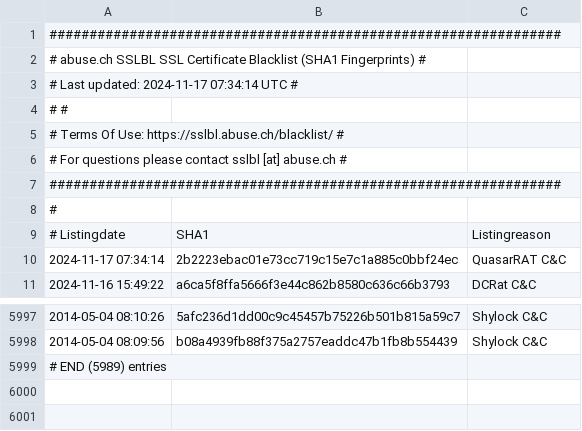
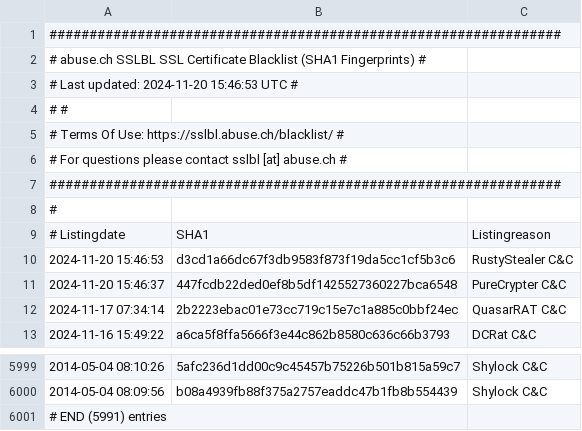
Before and after one commit to VictorCuralea/public-threat-intel-feeds, a CSV file: rawdata/abuse.ch/sslblacklist.csv, drawn as a sheet; only a part is shown, gaps mark what is left out.

Commit message:
automated data update, cron

```diff
--- a/rawdata/abuse.ch/sslblacklist.csv
+++ b/rawdata/abuse.ch/sslblacklist.csv
@@ -2,3 +2,3 @@
 # abuse.ch SSLBL SSL Certificate Blacklist (SHA1 Fingerprints) #
-# Last updated: 2024-11-17 07:34:14 UTC                        #
+# Last updated: 2024-11-20 15:46:53 UTC                        #
 #                                                              #
@@ -9,2 +9,4 @@
 # Listingdate,SHA1,Listingreason
+2024-11-20 15:46:53,d3cd1a66dc67f3db9583f873f19da5cc1cf5b3c6,RustyStealer C&C
+2024-11-20 15:46:37,447fcdb22ded0ef8b5df1425527360227bca6548,PureCrypter C&C
 2024-11-17 07:34:14,2b2223ebac01e73cc719c15e7c1a885c0bbf24ec,QuasarRAT C&C
@@ -5998,2 +6000,2 @@
 2014-05-04 08:09:56,b08a4939fb88f375a2757eaddc47b1fb8b554439,Shylock C&C
-# END (5989) entries
+# END (5991) entries
```
Also changed, not shown: rawdata/abuse.ch/sslipblacklist_aggressive.csv, rawdata/c2intelfeeds/domainC2s.csv, 37 other files.
